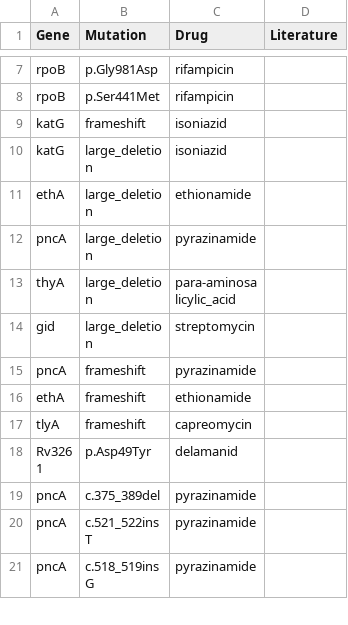
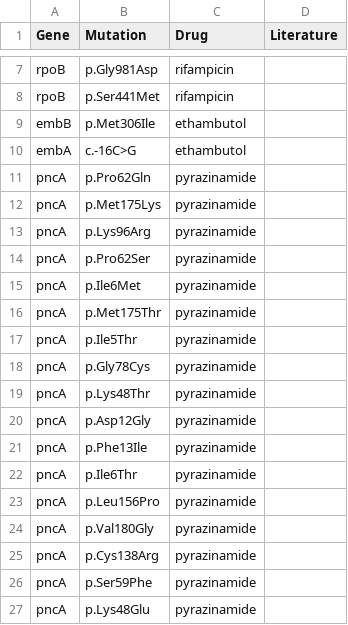
Before and after one commit to jodyphelan/tbdb, a CSV file: tbdb.csv, drawn as a sheet; only a part is shown, gaps mark what is left out; the shorter side is filled out with more unchanged rows; the diff covers the shown part only.

Commit message:
add pncA mutations

```diff
--- a/tbdb.csv
+++ b/tbdb.csv
@@ -8 +8,20 @@ rpoB,p.Gly981Asp,rifampicin,
 rpoB,p.Ser441Met,rifampicin,
+embB,p.Met306Ile,ethambutol,
+embA,c.-16C>G,ethambutol,
+pncA,p.Pro62Gln,pyrazinamide,
+pncA,p.Met175Lys,pyrazinamide,
+pncA,p.Lys96Arg,pyrazinamide,
+pncA,p.Pro62Ser,pyrazinamide,
+pncA,p.Ile6Met,pyrazinamide,
+pncA,p.Met175Thr,pyrazinamide,
+pncA,p.Ile5Thr,pyrazinamide,
+pncA,p.Gly78Cys,pyrazinamide,
+pncA,p.Lys48Thr,pyrazinamide,
+pncA,p.Asp12Gly,pyrazinamide,
+pncA,p.Phe13Ile,pyrazinamide,
+pncA,p.Ile6Thr,pyrazinamide,
+pncA,p.Leu156Pro,pyrazinamide,
+pncA,p.Val180Gly,pyrazinamide,
+pncA,p.Cys138Arg,pyrazinamide,
+pncA,p.Ser59Phe,pyrazinamide,
+pncA,p.Lys48Glu,pyrazinamide,
```
Also changed, not shown: 33 added rows elsewhere in this file.
